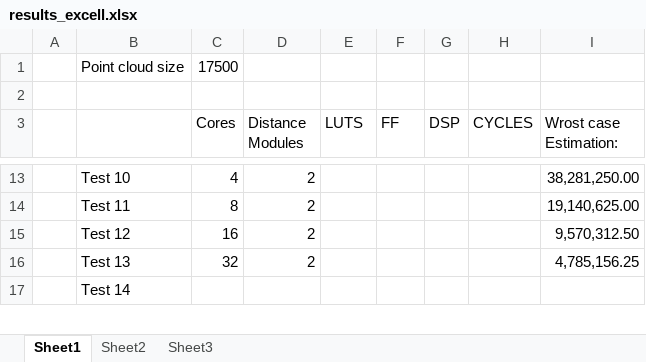
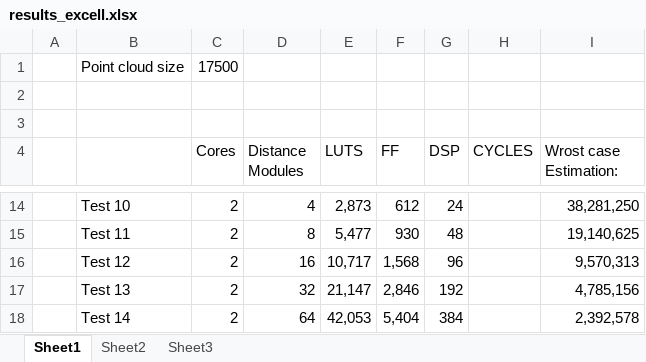
Before and after one commit to DrChipMaster/DenoisingLidar, an Excel workbook: results_excell.xlsx, sheet Sheet1, drawn as a sheet; only a part is shown, gaps mark what is left out; values as stored, in another font and other column widths than the file's, no borders; addresses are those after the commit; the diff covers the shown part only; the diff names each change by its address in the sheet, - before the commit and + after, or states it on an @@ line.

```diff
--- a/results_excell.xlsx (sheet Sheet1)
+++ b/results_excell.xlsx (sheet Sheet1)
+row 3: (empty)
-C14 (Cores): 4
+C14 (Cores): 2
-D14 (Distance Modules): 2
+D14 (Distance Modules): 4
-E14 (LUTS): (empty)
+E14 (LUTS): 2,873
-F14 (FF): (empty)
+F14 (FF): 612
-G14 (DSP): (empty)
+G14 (DSP): 24
-I14 (Wrost case Estimation:): 38,281,250.00
+I14 (Wrost case Estimation:): 38,281,250
-C15 (Cores): 8
+C15 (Cores): 2
-D15 (Distance Modules): 2
+D15 (Distance Modules): 8
-E15 (LUTS): (empty)
+E15 (LUTS): 5,477
-F15 (FF): (empty)
+F15 (FF): 930
-G15 (DSP): (empty)
+G15 (DSP): 48
-I15 (Wrost case Estimation:): 19,140,625.00
+I15 (Wrost case Estimation:): 19,140,625
-C16 (Cores): 16
+C16 (Cores): 2
-D16 (Distance Modules): 2
+D16 (Distance Modules): 16
-E16 (LUTS): (empty)
+E16 (LUTS): 10,717
-F16 (FF): (empty)
+F16 (FF): 1,568
-G16 (DSP): (empty)
+G16 (DSP): 96
-I16 (Wrost case Estimation:): 9,570,312.50
+I16 (Wrost case Estimation:): 9,570,313
-C17 (Cores): 32
+C17 (Cores): 2
-D17 (Distance Modules): 2
+D17 (Distance Modules): 32
-E17 (LUTS): (empty)
+E17 (LUTS): 21,147
-F17 (FF): (empty)
+F17 (FF): 2,846
-G17 (DSP): (empty)
+G17 (DSP): 192
-I17 (Wrost case Estimation:): 4,785,156.25
+I17 (Wrost case Estimation:): 4,785,156
-C18 (Cores): (empty)
+C18 (Cores): 2
-D18 (Distance Modules): (empty)
+D18 (Distance Modules): 64
-E18 (LUTS): (empty)
+E18 (LUTS): 42,053
-F18 (FF): (empty)
+F18 (FF): 5,404
-G18 (DSP): (empty)
+G18 (DSP): 384
-I18 (Wrost case Estimation:): (empty)
+I18 (Wrost case Estimation:): 2,392,578
```
Also changed, not shown: 34 added rows and 69 edited cells elsewhere in this sheet, 3 other files.
